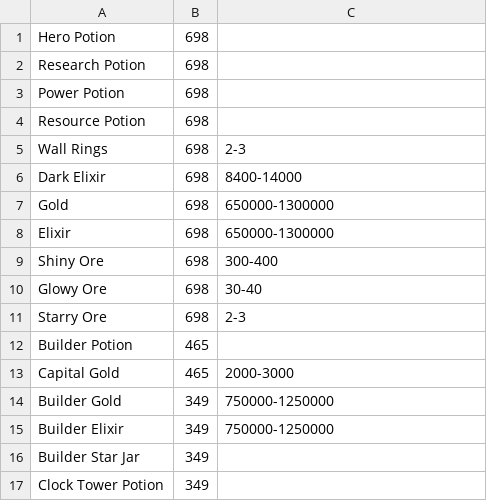
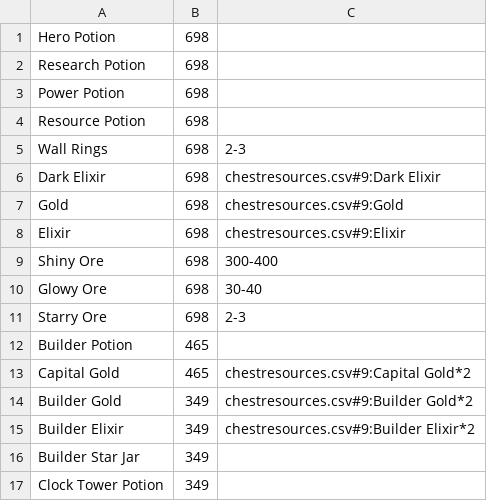
Before and after one commit to Godly000/Chester, a CSV file: data/Town Hall Loot Tables/Town Hall 9/rare.csv, drawn as a sheet; the diff names each change by its address in the sheet, - before the commit and + after, or states it on an @@ line.

Commit message:
Update rare.csv

```diff
--- a/data/Town Hall Loot Tables/Town Hall 9/rare.csv
+++ b/data/Town Hall Loot Tables/Town Hall 9/rare.csv
-C6: 8400-14000
+C6: chestresources.csv#9:Dark Elixir
-C7: 650000-1300000
+C7: chestresources.csv#9:Gold
-C8: 650000-1300000
+C8: chestresources.csv#9:Elixir
-C13: 2000-3000
+C13: chestresources.csv#9:Capital Gold*2
-C14: 750000-1250000
+C14: chestresources.csv#9:Builder Gold*2
-C15: 750000-1250000
+C15: chestresources.csv#9:Builder Elixir*2
```
